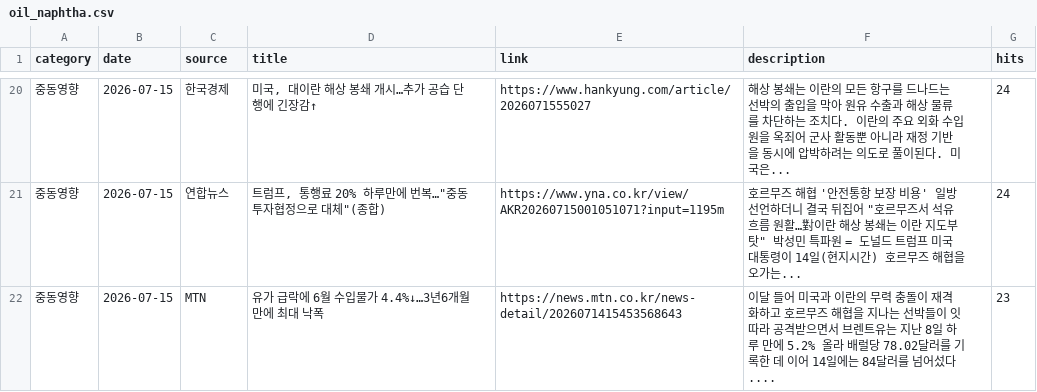
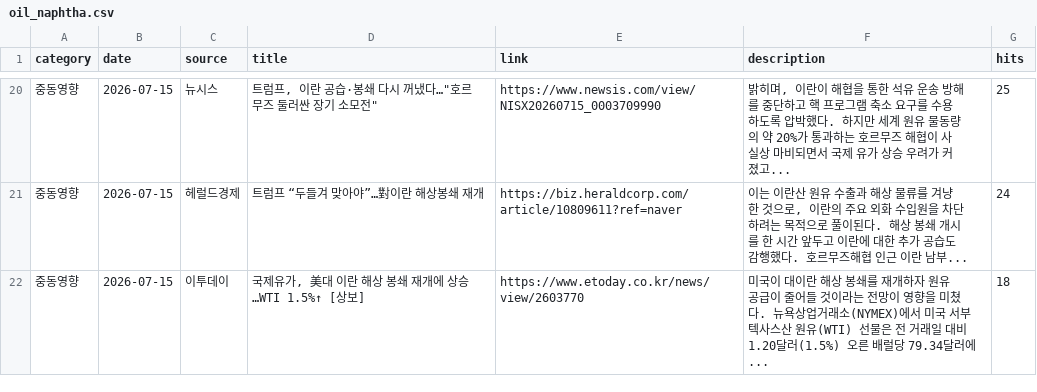
Before and after one commit to hdec-daily-news/oil-naphtha, a CSV file: oil_naphtha.csv, drawn as a sheet; only a part is shown, gaps mark what is left out; the diff covers the shown part only.

```diff
--- a/oil_naphtha.csv
+++ b/oil_naphtha.csv
@@ -20,3 +20,3 @@
-중동영향,2026-07-15,한국경제,"미국, 대이란 해상 봉쇄 개시…추가 공습 단행에 긴장감↑",https://www.hankyung.com/article/2026071555027,해상 봉쇄는 이란의 모든 항구를 드나드는 선박의 출입을 막아 원유 수출과 해상 물류를 차단하는 조치다. 이란의 주요 외화 수입원을 옥죄어 군사 활동뿐 아니라 재정 기반을 동시에 압박하려는 의도로 풀이된다. 미국은... ,24
-중동영향,2026-07-15,연합뉴스,"트럼프, 통행료 20% 하루만에 번복…""중동 투자협정으로 대체""(종합)",https://www.yna.co.kr/view/AKR20260715001051071?input=1195m,"호르무즈 해협 '안전통항 보장 비용' 일방 선언하더니 결국 뒤집어 ""호르무즈서 석유 흐름 원활…對이란 해상 봉쇄는 이란 지도부 탓"" 박성민 특파원 = 도널드 트럼프 미국 대통령이 14일(현지시간) 호르무즈 해협을 오가는... ",24
-중동영향,2026-07-15,MTN,유가 급락에 6월 수입물가 4.4%↓…3년6개월 만에 최대 낙폭,https://news.mtn.co.kr/news-detail/2026071415453568643,이달 들어 미국과 이란의 무력 충돌이 재격화하고 호르무즈 해협을 지나는 선박들이 잇따라 공격받으면서 브렌트유는 지난 8일 하루 만에 5.2% 올라 배럴당 78.02달러를 기록한 데 이어 14일에는 84달러를 넘어섰다.... ,23
+중동영향,2026-07-15,뉴시스,"트럼프, 이란 공습·봉쇄 다시 꺼냈다…""호르무즈 둘러싼 장기 소모전""",https://www.newsis.com/view/NISX20260715_0003709990,"밝히며, 이란이 해협을 통한 석유 운송 방해를 중단하고 핵 프로그램 축소 요구를 수용하도록 압박했다. 하지만 세계 원유 물동량의 약 20%가 통과하는 호르무즈 해협이 사실상 마비되면서 국제 유가 상승 우려가 커졌고... ",25
+중동영향,2026-07-15,헤럴드경제,트럼프 “두들겨 맞아야”…對이란 해상봉쇄 재개,https://biz.heraldcorp.com/article/10809611?ref=naver,"이는 이란산 원유 수출과 해상 물류를 겨냥한 것으로, 이란의 주요 외화 수입원을 차단하려는 목적으로 풀이된다. 해상 봉쇄 개시를 한 시간 앞두고 이란에 대한 추가 공습도 감행했다. 호르무즈해협 인근 이란 남부... ",24
+중동영향,2026-07-15,이투데이,"국제유가, 美대 이란 해상 봉쇄 재개에 상승…WTI 1.5%↑ [상보]",https://www.etoday.co.kr/news/view/2603770,미국이 대이란 해상 봉쇄를 재개하자 원유 공급이 줄어들 것이라는 전망이 영향을 미쳤다. 뉴욕상업거래소(NYMEX)에서 미국 서부 텍사스산 원유(WTI) 선물은 전 거래일 대비 1.20달러(1.5%) 오른 배럴당 79.34달러에... ,18
```
Also changed, not shown: 5 added rows, 5 removed rows and 20 edited cells elsewhere in this file, 1 other file.
